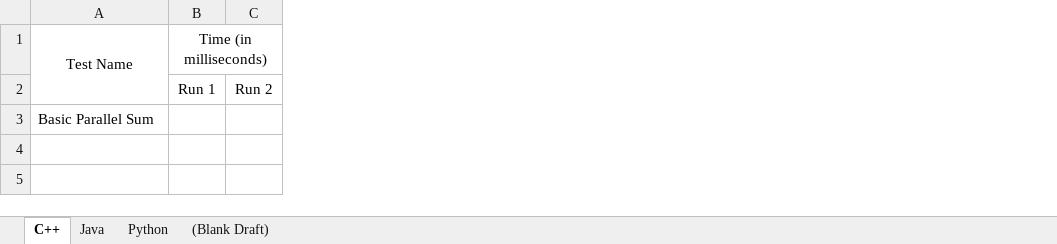
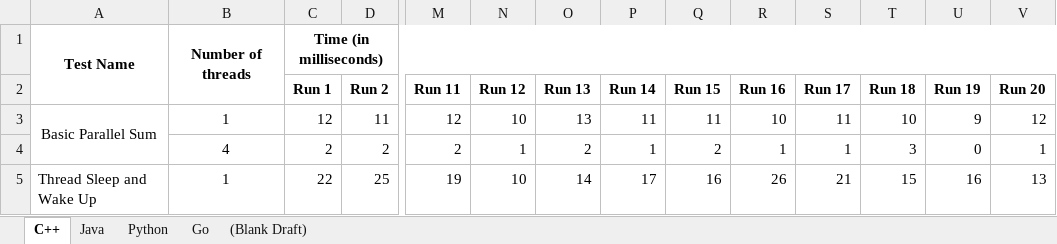
Before and after one commit to MrSaltyFish/multithreading-efficiency-benchmark, an Excel workbook: performance-metrics.xlsx, sheet C++, drawn as a sheet; only a part is shown, gaps mark what is left out; values as stored, in another font and other column widths than the file's, no borders; removed rows and columns are numbered as before the commit, all else as after; rows hold the shown columns only; the diff covers the shown part only; the diff names each change by its address in the sheet, - before the commit and + after, or states it on an @@ line.

Commit message:
threadSleepandWakeUp Done

```diff
--- a/performance-metrics.xlsx (sheet C++)
+++ b/performance-metrics.xlsx (sheet C++)
+sheet tab: Go
+column B, row 1: Number of threads
+column M (Run 11), empty
+column N (Run 12), empty
+column O (Run 13), empty
+column P (Run 14), empty
+column Q (Run 15), empty
+column R (Run 16), empty
+column S (Run 17), empty
+column T (Run 18), empty
+column U (Run 19), empty
+column V (Run 20), empty
-A1 bold: off
+A1 bold: on
-C1 bold: off
+C1 bold: on
-C2:D2 bold: off
+C2:D2 bold: on
-row 3: Basic Parallel Sum
+row 3: Basic Parallel Sum | 1 | 12 | 11 | 12 | 10 | 13 | 11 | 11 | 10 | 11 | 10 | 9 | 12
+row 4:  | 4 | 2 | 2 | 2 | 1 | 2 | 1 | 2 | 1 | 1 | 3 | 0 | 1
+row 5: Thread Sleep and Wake Up | 1 | 22 | 25 | 19 | 10 | 14 | 17 | 16 | 26 | 21 | 15 | 16 | 13
```
Also changed, not shown: cell formats elsewhere in this sheet, sheet Python, sheet Java, sheet (Blank Draft), 19 other files.
